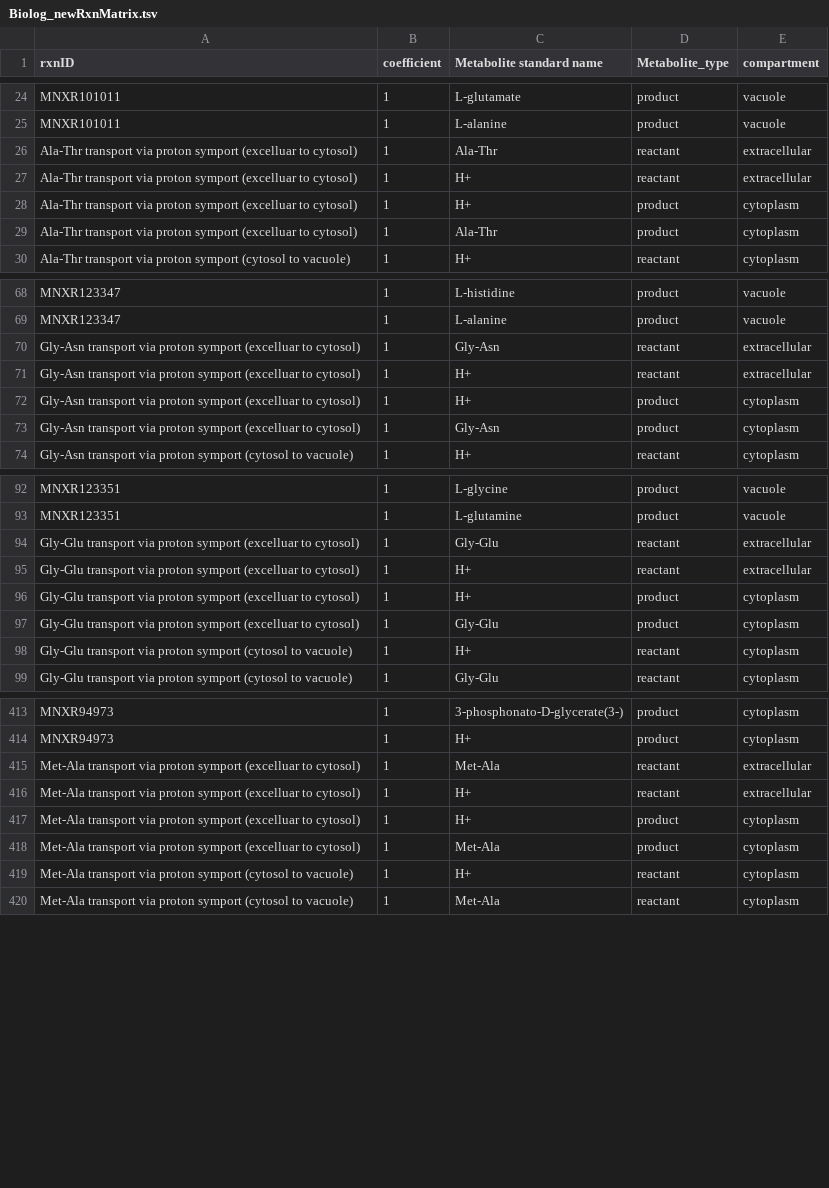
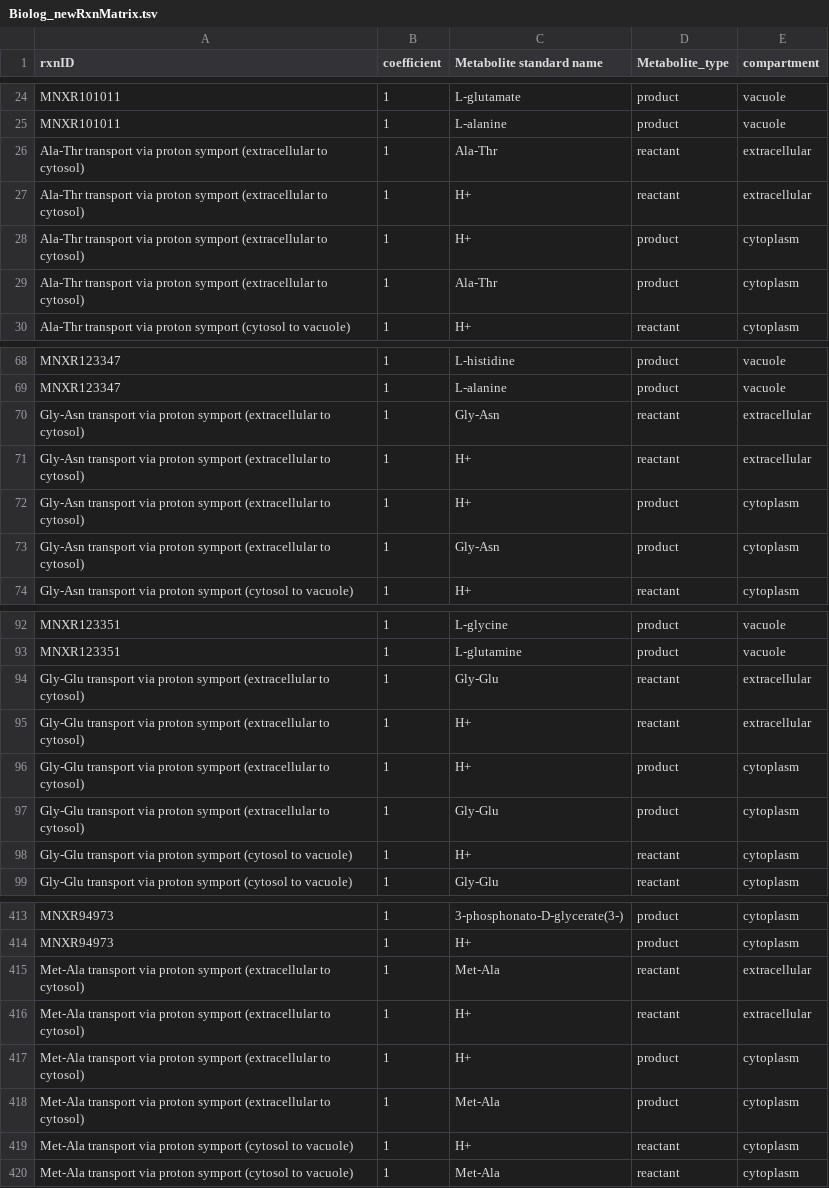
Before and after one commit to weilandtd/yeast-GEM, a TSV file: ComplementaryData/modelCuration/Biolog_newRxnMatrix.tsv, drawn as a sheet; only a part is shown, gaps mark what is left out; the diff covers the shown part only.

```diff
--- a/ComplementaryData/modelCuration/Biolog_newRxnMatrix.tsv
+++ b/ComplementaryData/modelCuration/Biolog_newRxnMatrix.tsv
@@ -25,6 +25,6 @@ MNXR101011	1	L-glutamate	product	vacuole
 MNXR101011	1	L-alanine	product	vacuole
-Ala-Thr transport via proton symport (excelluar to cytosol)	1	Ala-Thr	reactant	extracellular
-Ala-Thr transport via proton symport (excelluar to cytosol)	1	H+	reactant	extracellular
-Ala-Thr transport via proton symport (excelluar to cytosol)	1	H+	product	cytoplasm
-Ala-Thr transport via proton symport (excelluar to cytosol)	1	Ala-Thr	product	cytoplasm
+Ala-Thr transport via proton symport (extracellular to cytosol)	1	Ala-Thr	reactant	extracellular
+Ala-Thr transport via proton symport (extracellular to cytosol)	1	H+	reactant	extracellular
+Ala-Thr transport via proton symport (extracellular to cytosol)	1	H+	product	cytoplasm
+Ala-Thr transport via proton symport (extracellular to cytosol)	1	Ala-Thr	product	cytoplasm
 Ala-Thr transport via proton symport (cytosol to vacuole)	1	H+	reactant	cytoplasm
@@ -69,6 +69,6 @@ MNXR123347	1	L-histidine	product	vacuole
 MNXR123347	1	L-alanine	product	vacuole
-Gly-Asn transport via proton symport (excelluar to cytosol)	1	Gly-Asn	reactant	extracellular
-Gly-Asn transport via proton symport (excelluar to cytosol)	1	H+	reactant	extracellular
-Gly-Asn transport via proton symport (excelluar to cytosol)	1	H+	product	cytoplasm
-Gly-Asn transport via proton symport (excelluar to cytosol)	1	Gly-Asn	product	cytoplasm
+Gly-Asn transport via proton symport (extracellular to cytosol)	1	Gly-Asn	reactant	extracellular
+Gly-Asn transport via proton symport (extracellular to cytosol)	1	H+	reactant	extracellular
+Gly-Asn transport via proton symport (extracellular to cytosol)	1	H+	product	cytoplasm
+Gly-Asn transport via proton symport (extracellular to cytosol)	1	Gly-Asn	product	cytoplasm
 Gly-Asn transport via proton symport (cytosol to vacuole)	1	H+	reactant	cytoplasm
@@ -93,6 +93,6 @@ MNXR123351	1	L-glycine	product	vacuole
 MNXR123351	1	L-glutamine	product	vacuole
-Gly-Glu transport via proton symport (excelluar to cytosol)	1	Gly-Glu	reactant	extracellular
-Gly-Glu transport via proton symport (excelluar to cytosol)	1	H+	reactant	extracellular
-Gly-Glu transport via proton symport (excelluar to cytosol)	1	H+	product	cytoplasm
-Gly-Glu transport via proton symport (excelluar to cytosol)	1	Gly-Glu	product	cytoplasm
+Gly-Glu transport via proton symport (extracellular to cytosol)	1	Gly-Glu	reactant	extracellular
+Gly-Glu transport via proton symport (extracellular to cytosol)	1	H+	reactant	extracellular
+Gly-Glu transport via proton symport (extracellular to cytosol)	1	H+	product	cytoplasm
+Gly-Glu transport via proton symport (extracellular to cytosol)	1	Gly-Glu	product	cytoplasm
 Gly-Glu transport via proton symport (cytosol to vacuole)	1	H+	reactant	cytoplasm
@@ -414,6 +414,6 @@ MNXR94973	1	3-phosphonato-D-glycerate(3-)	product	cytoplasm
 MNXR94973	1	H+	product	cytoplasm
-Met-Ala transport via proton symport (excelluar to cytosol)	1	Met-Ala	reactant	extracellular
-Met-Ala transport via proton symport (excelluar to cytosol)	1	H+	reactant	extracellular
-Met-Ala transport via proton symport (excelluar to cytosol)	1	H+	product	cytoplasm
-Met-Ala transport via proton symport (excelluar to cytosol)	1	Met-Ala	product	cytoplasm
+Met-Ala transport via proton symport (extracellular to cytosol)	1	Met-Ala	reactant	extracellular
+Met-Ala transport via proton symport (extracellular to cytosol)	1	H+	reactant	extracellular
+Met-Ala transport via proton symport (extracellular to cytosol)	1	H+	product	cytoplasm
+Met-Ala transport via proton symport (extracellular to cytosol)	1	Met-Ala	product	cytoplasm
 Met-Ala transport via proton symport (cytosol to vacuole)	1	H+	reactant	cytoplasm
```
Also changed, not shown: 4 edited cells elsewhere in this file, ComplementaryData/modelCuration/Biolog_newRxnProp.tsv, 2 other files.
